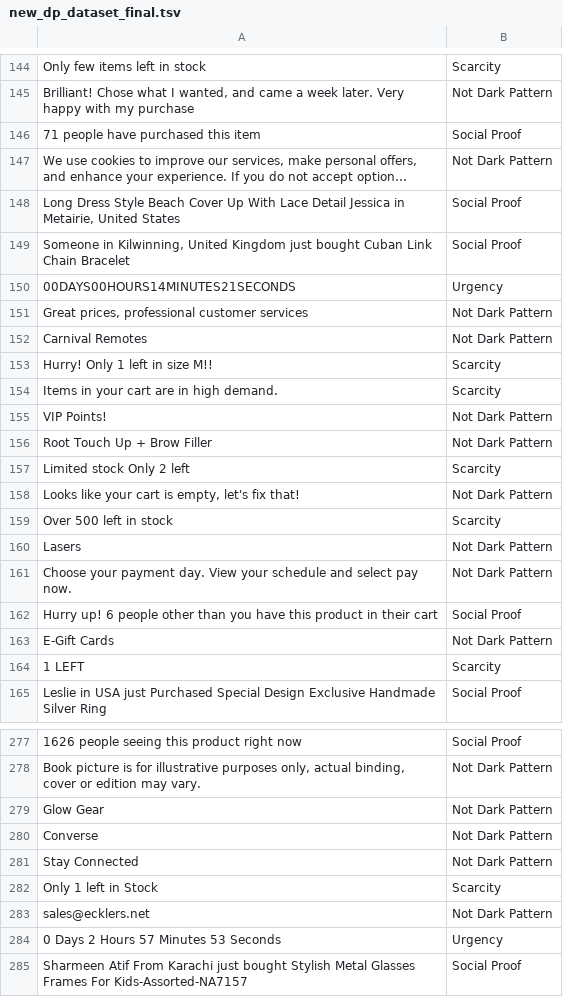
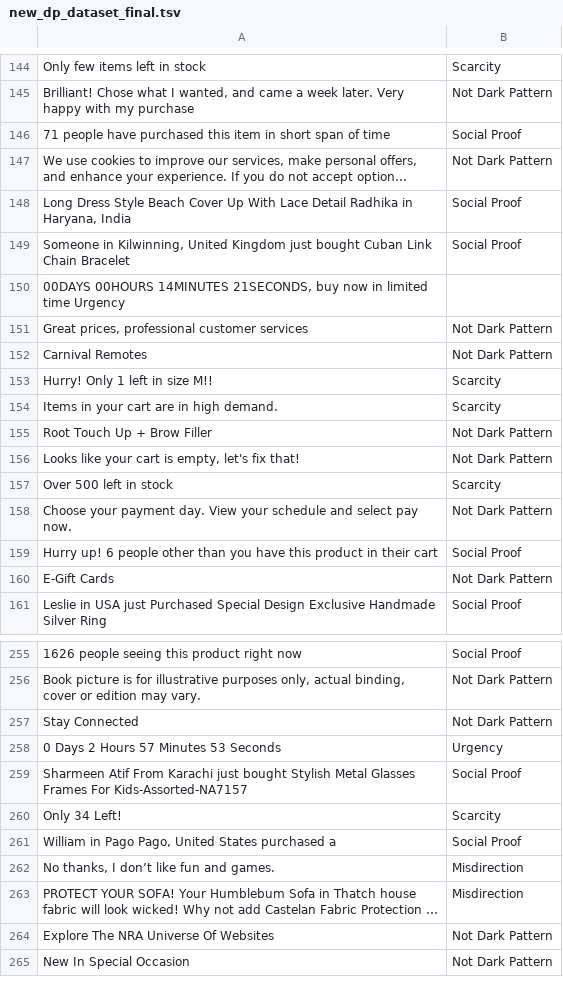
Before and after one commit to 4darsh-Dev/CogniGaurd, a TSV file: api/datasets/new_dp_dataset_final.tsv, drawn as a sheet; only a part is shown, gaps mark what is left out; the shorter side is filled out with more unchanged rows; long unchanged cells end in …; removed rows and columns are numbered as before the commit, all else as after; the diff covers the shown part only; the diff names each change by its address in the sheet, - before the commit and + after, or states it on an @@ line.

```diff
--- a/api/datasets/new_dp_dataset_final.tsv
+++ b/api/datasets/new_dp_dataset_final.tsv
-A146: 71 people have purchased this item
+A146: 71 people have purchased this item in short span of time
-A148: …Lace Detail Jessica in Metairie, United States
+A148: …Lace Detail Radhika in Haryana, India
-row 150: 00DAYS00HOURS14MINUTES21SECONDS | Urgency
+row 150: 00DAYS 00HOURS 14MINUTES 21SECONDS, buy now in limited time Urgency
-row 155: VIP Points! | Not Dark Pattern
-row 157: Limited stock Only 2 left | Scarcity
-row 160: Lasers | Not Dark Pattern
-row 164: 1 LEFT | Scarcity
-row 279: Glow Gear | Not Dark Pattern
-row 280: Converse | Not Dark Pattern
-row 282: Only 1 left in Stock | Scarcity
-row 283: sales@ecklers.net | Not Dark Pattern
```
Also changed, not shown: 7 added rows, 37 removed rows and 7 edited cells elsewhere in this file, 1 other file.
